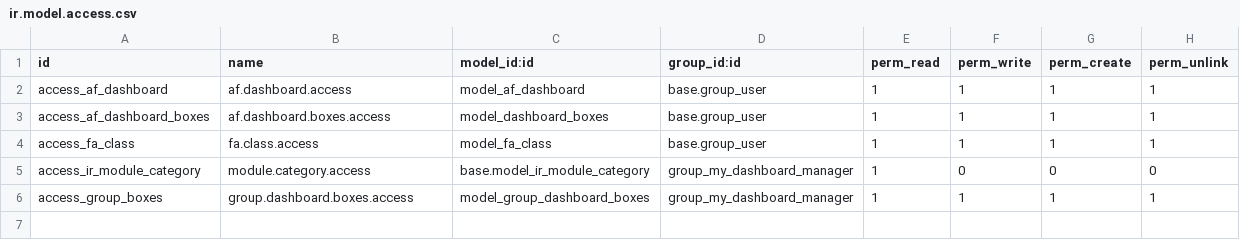
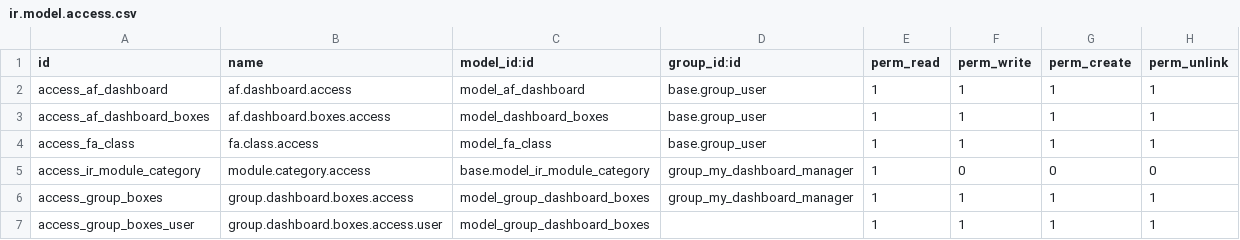
Before and after one commit to vertelab/odoo-web, a CSV file: web_dashboard_dafa/security/ir.model.access.csv, drawn as a sheet.

Commit message:
[ADD] web_dashboard_dafa: AFC-1550 Added welcome description based on group, Added Users on All users dashboard list and solved access error.

```diff
--- a/web_dashboard_dafa/security/ir.model.access.csv
+++ b/web_dashboard_dafa/security/ir.model.access.csv
@@ -6 +6,2 @@ access_ir_module_category,module.category.access,base.model_ir_module_category,g
 access_group_boxes,group.dashboard.boxes.access,model_group_dashboard_boxes,group_my_dashboard_manager,1,1,1,1
+access_group_boxes_user,group.dashboard.boxes.access.user,model_group_dashboard_boxes,,1,1,1,1
```
Also changed, not shown: 3 other files.
